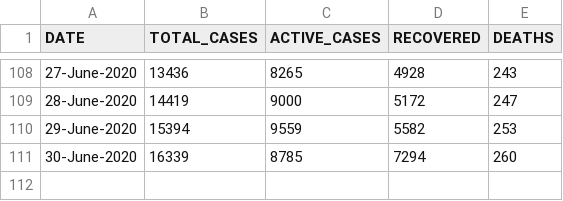
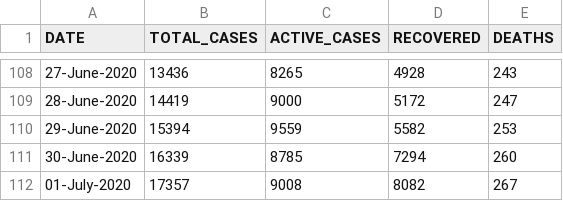
Before and after one commit to Ram-95/Corona-Tracker, a CSV file: COVID-19_Telangana_Data.csv, drawn as a sheet; only a part is shown, gaps mark what is left out; the diff names each change by its address in the sheet, - before the commit and + after, or states it on an @@ line.

```diff
--- a/COVID-19_Telangana_Data.csv
+++ b/COVID-19_Telangana_Data.csv
+row 112: 01-July-2020 | 17357 | 9008 | 8082 | 267
```
Also changed, not shown: COVID-19_Continent_Data.csv, COVID-19_Country_Data.csv, 5 other files.
